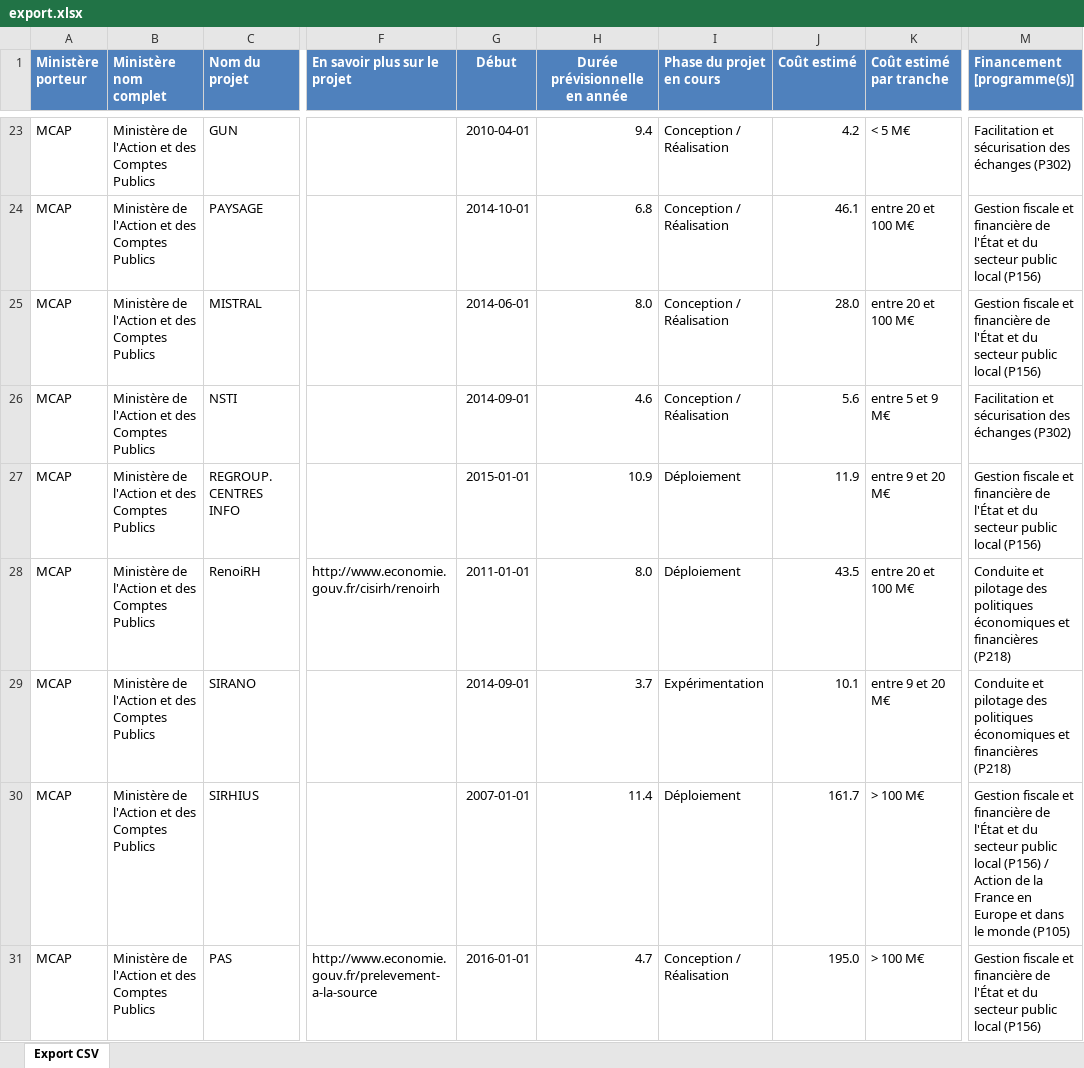
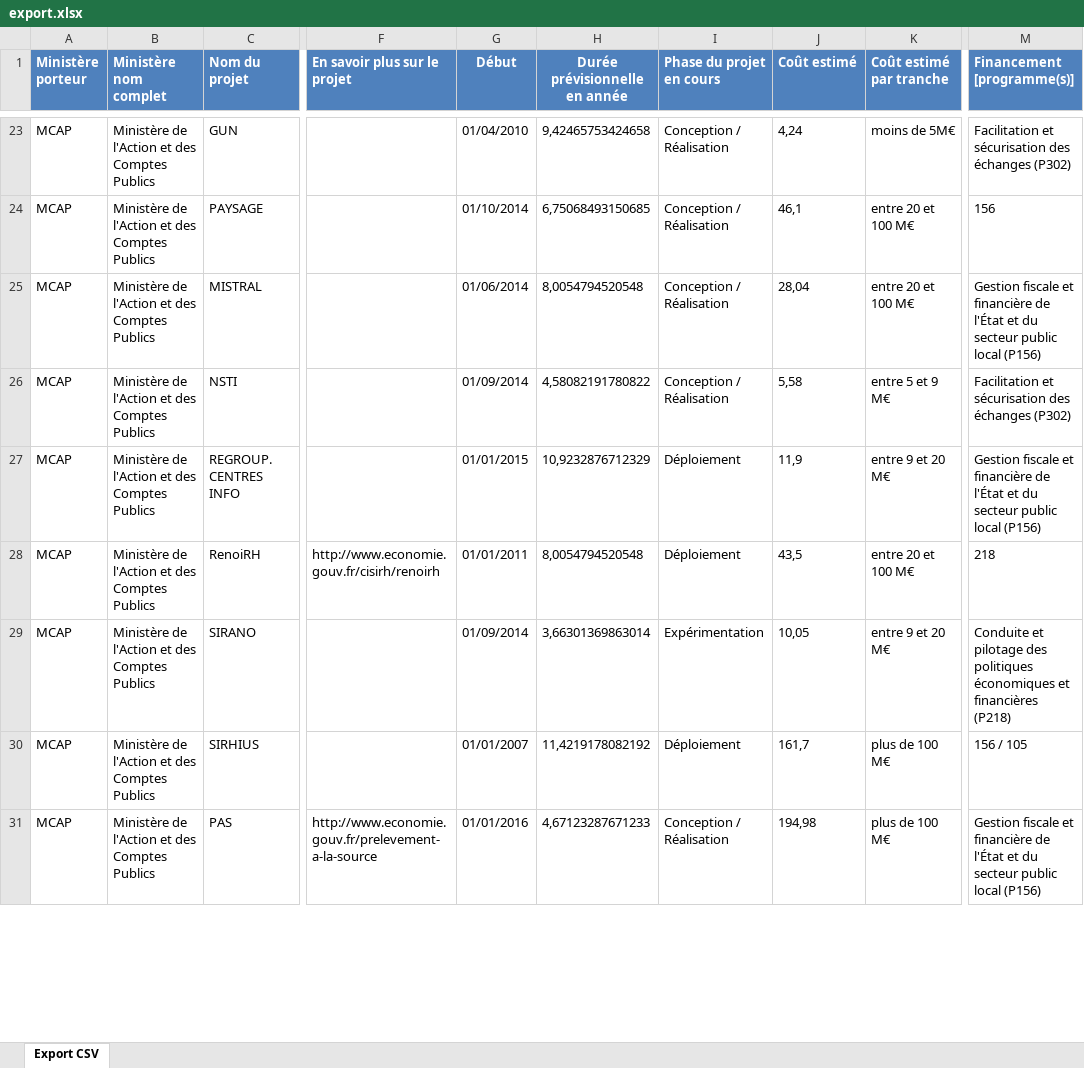
Before and after one commit to DISIC/panorama, an Excel workbook: raw-data/export.xlsx, sheet Export CSV, drawn as a sheet; only a part is shown, gaps mark what is left out; values as stored, in another font and other column widths than the file's, no borders; the diff covers the shown part only; the diff names each change by its address in the sheet, - before the commit and + after, or states it on an @@ line.

```diff
--- a/raw-data/export.xlsx (sheet Export CSV)
+++ b/raw-data/export.xlsx (sheet Export CSV)
-G23 (Début): 2010-04-01
+G23 (Début): 01/04/2010
-H23 (Durée prévisionnelle en année): 9.4
+H23 (Durée prévisionnelle en année): 9,42465753424658
-J23 (Coût estimé): 4.2
+J23 (Coût estimé): 4,24
-K23 (Coût estimé par tranche): < 5 M€
+K23 (Coût estimé par tranche): moins de 5M€
-G24 (Début): 2014-10-01
+G24 (Début): 01/10/2014
-H24 (Durée prévisionnelle en année): 6.8
+H24 (Durée prévisionnelle en année): 6,75068493150685
-J24 (Coût estimé): 46.1
+J24 (Coût estimé): 46,1
-M24 (Financement [programme(s)]): Gestion fiscale et financière de l'État et du secteur public local (P156)
+M24 (Financement [programme(s)]): 156
-G25 (Début): 2014-06-01
+G25 (Début): 01/06/2014
-H25 (Durée prévisionnelle en année): 8.0
+H25 (Durée prévisionnelle en année): 8,0054794520548
-J25 (Coût estimé): 28.0
+J25 (Coût estimé): 28,04
-G26 (Début): 2014-09-01
+G26 (Début): 01/09/2014
-H26 (Durée prévisionnelle en année): 4.6
+H26 (Durée prévisionnelle en année): 4,58082191780822
-J26 (Coût estimé): 5.6
+J26 (Coût estimé): 5,58
-G27 (Début): 2015-01-01
+G27 (Début): 01/01/2015
-H27 (Durée prévisionnelle en année): 10.9
+H27 (Durée prévisionnelle en année): 10,9232876712329
-J27 (Coût estimé): 11.9
+J27 (Coût estimé): 11,9
-G28 (Début): 2011-01-01
+G28 (Début): 01/01/2011
-H28 (Durée prévisionnelle en année): 8.0
+H28 (Durée prévisionnelle en année): 8,0054794520548
-J28 (Coût estimé): 43.5
+J28 (Coût estimé): 43,5
-M28 (Financement [programme(s)]): Conduite et pilotage des politiques économiques et financières (P218)
+M28 (Financement [programme(s)]): 218
-G29 (Début): 2014-09-01
+G29 (Début): 01/09/2014
-H29 (Durée prévisionnelle en année): 3.7
+H29 (Durée prévisionnelle en année): 3,66301369863014
-J29 (Coût estimé): 10.1
+J29 (Coût estimé): 10,05
-G30 (Début): 2007-01-01
+G30 (Début): 01/01/2007
-H30 (Durée prévisionnelle en année): 11.4
+H30 (Durée prévisionnelle en année): 11,4219178082192
-J30 (Coût estimé): 161.7
+J30 (Coût estimé): 161,7
-K30:K31 (Coût estimé par tranche): > 100 M€
+K30:K31 (Coût estimé par tranche): plus de 100 M€
-M30 (Financement [programme(s)]): Gestion fiscale et financière de l'État et du secteur public local (P156) / Action de la France en Europe et dans le monde (P105)
+M30 (Financement [programme(s)]): 156 / 105
-G31 (Début): 2016-01-01
+G31 (Début): 01/01/2016
-H31 (Durée prévisionnelle en année): 4.7
+H31 (Durée prévisionnelle en année): 4,67123287671233
-J31 (Coût estimé): 195.0
+J31 (Coût estimé): 194,98
```
Also changed, not shown: 178 edited cells elsewhere in this sheet.
